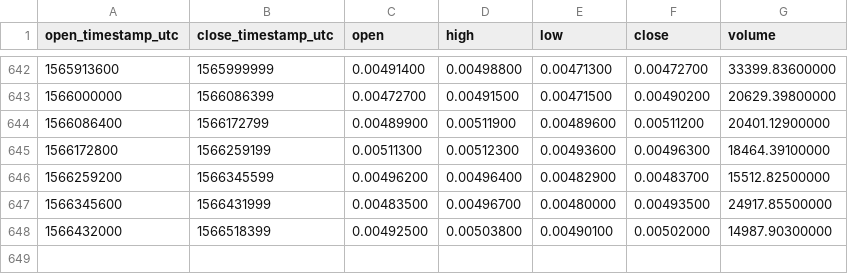
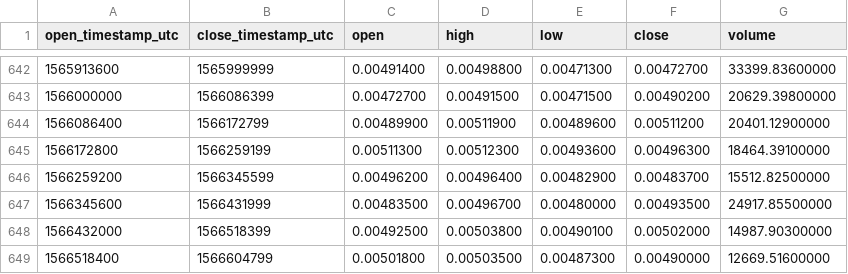
Before and after one commit to cryptobigbro/binance-ZECBTC, a CSV file: binance-ZECBTC-1d.csv, drawn as a sheet; only a part is shown, gaps mark what is left out.

Commit message:
Update OHLCV data.

```diff
--- a/binance-ZECBTC-1d.csv
+++ b/binance-ZECBTC-1d.csv
@@ -648 +648,2 @@ open_timestamp_utc,close_timestamp_utc,open,high,low,close,volume
 1566432000,1566518399,0.00492500,0.00503800,0.00490100,0.00502000,14987.90300000
+1566518400,1566604799,0.00501800,0.00503500,0.00487300,0.00490000,12669.51600000
```
Also changed, not shown: 1 other file.
